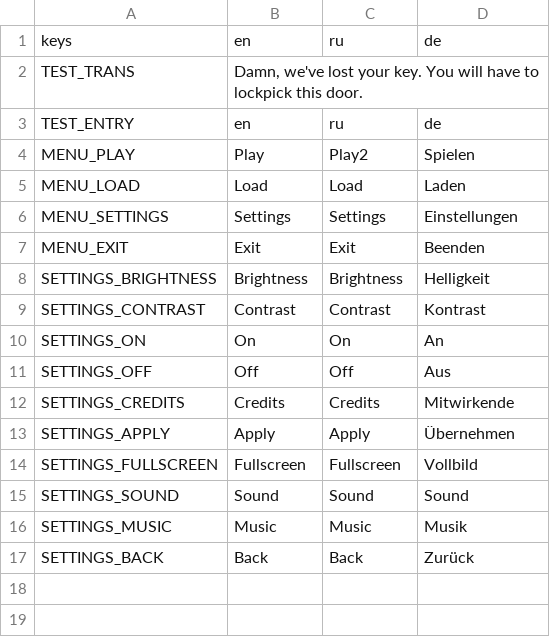
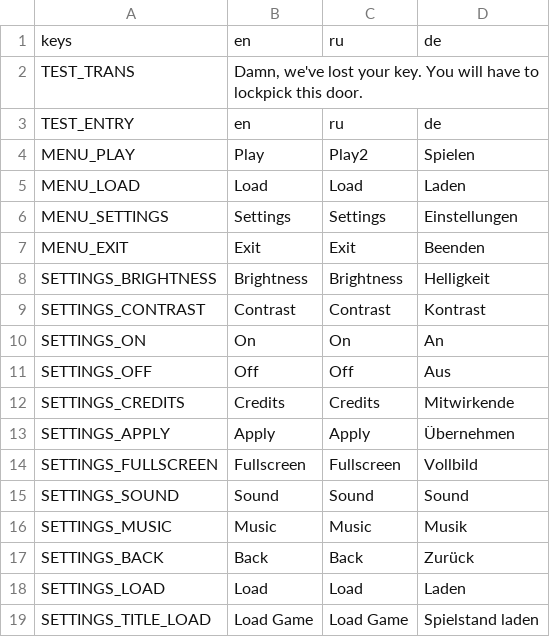
Before and after one commit to NimbleBeasts/NbMoonshot, a CSV file: Translations/Translations.csv, drawn as a sheet.

Commit message:
added translation to load menu

```diff
--- a/Translations/Translations.csv
+++ b/Translations/Translations.csv
@@ -17 +17,3 @@ SETTINGS_MUSIC,"Music","Music","Musik"
 SETTINGS_BACK,"Back","Back","Zurück"
+SETTINGS_LOAD,"Load","Load","Laden"
+SETTINGS_TITLE_LOAD,"Load Game","Load Game","Spielstand laden"
```
Also changed, not shown: 1 other file.
